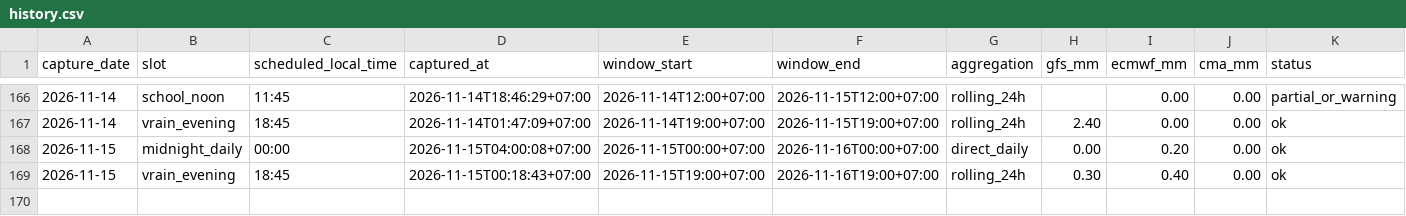
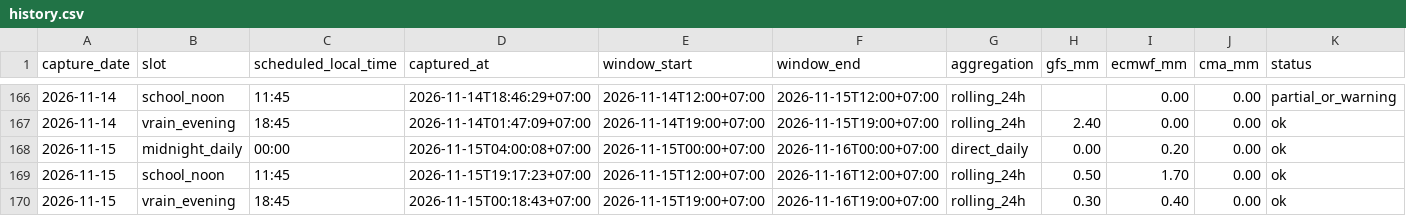
Before and after one commit to rainexplorers/fpt-danang, a CSV file: data/history.csv, drawn as a sheet; only a part is shown, gaps mark what is left out.

```diff
--- a/data/history.csv
+++ b/data/history.csv
@@ -168,2 +168,3 @@ capture_date,slot,scheduled_local_time,captured_at,window_start,window_end,aggre
 2026-11-15,midnight_daily,00:00,2026-11-15T04:00:08+07:00,2026-11-15T00:00+07:00,2026-11-16T00:00+07:00,direct_daily,0.00,0.20,0.00,ok
+2026-11-15,school_noon,11:45,2026-11-15T19:17:23+07:00,2026-11-15T12:00+07:00,2026-11-16T12:00+07:00,rolling_24h,0.50,1.70,0.00,ok
 2026-11-15,vrain_evening,18:45,2026-11-15T00:18:43+07:00,2026-11-15T19:00+07:00,2026-11-16T19:00+07:00,rolling_24h,0.30,0.40,0.00,ok
```
Also changed, not shown: 2 other files.
